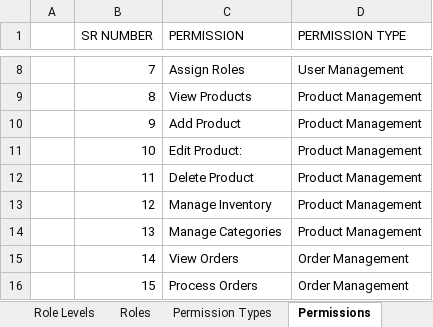
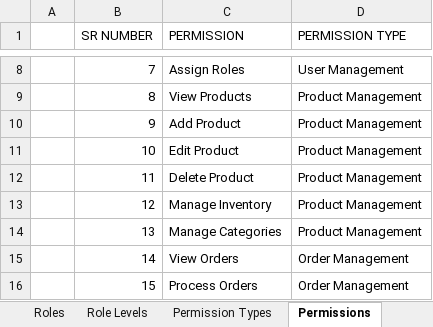
Before and after one commit to vvikas20/RetailCoreSolution, an Excel workbook: Resources/UserRolePermissionMapping.xlsx, sheet Permissions, drawn as a sheet; only a part is shown, gaps mark what is left out; values as stored, in another font and other column widths than the file's, no borders; table styles not drawn; the diff names each change by its address in the sheet, - before the commit and + after, or states it on an @@ line.

Commit message:
Added product category and products

```diff
--- a/Resources/UserRolePermissionMapping.xlsx (sheet Permissions)
+++ b/Resources/UserRolePermissionMapping.xlsx (sheet Permissions)
@@ sheet tab order changed: Roles | Role Levels | Permission Types | Permissions @@
-C11 (PERMISSION): Edit Product:
+C11 (PERMISSION): Edit Product
```
Also changed, not shown: charts or pictures, 18 other files.
